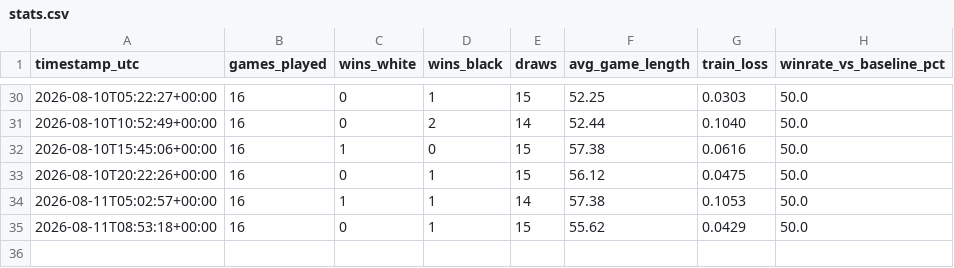
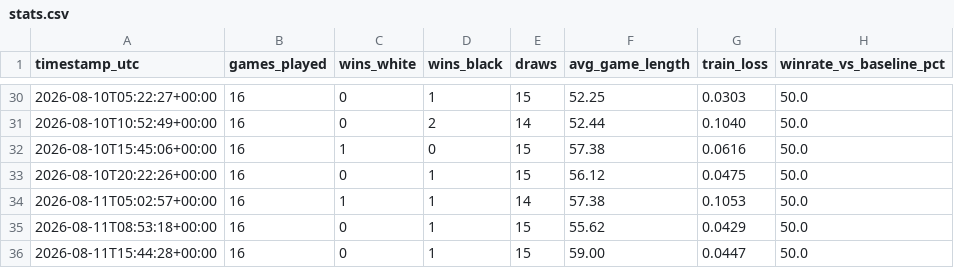
Before and after one commit to riphanir/chess-selfplay-rl, a CSV file: stats.csv, drawn as a sheet; only a part is shown, gaps mark what is left out; the diff names each change by its address in the sheet, - before the commit and + after, or states it on an @@ line.

```diff
--- a/stats.csv
+++ b/stats.csv
+row 36: 2026-08-11T15:44:28+00:00 | 16 | 0 | 1 | 15 | 59.00 | 0.0447 | 50.0
```
Also changed, not shown: 1 other file.
